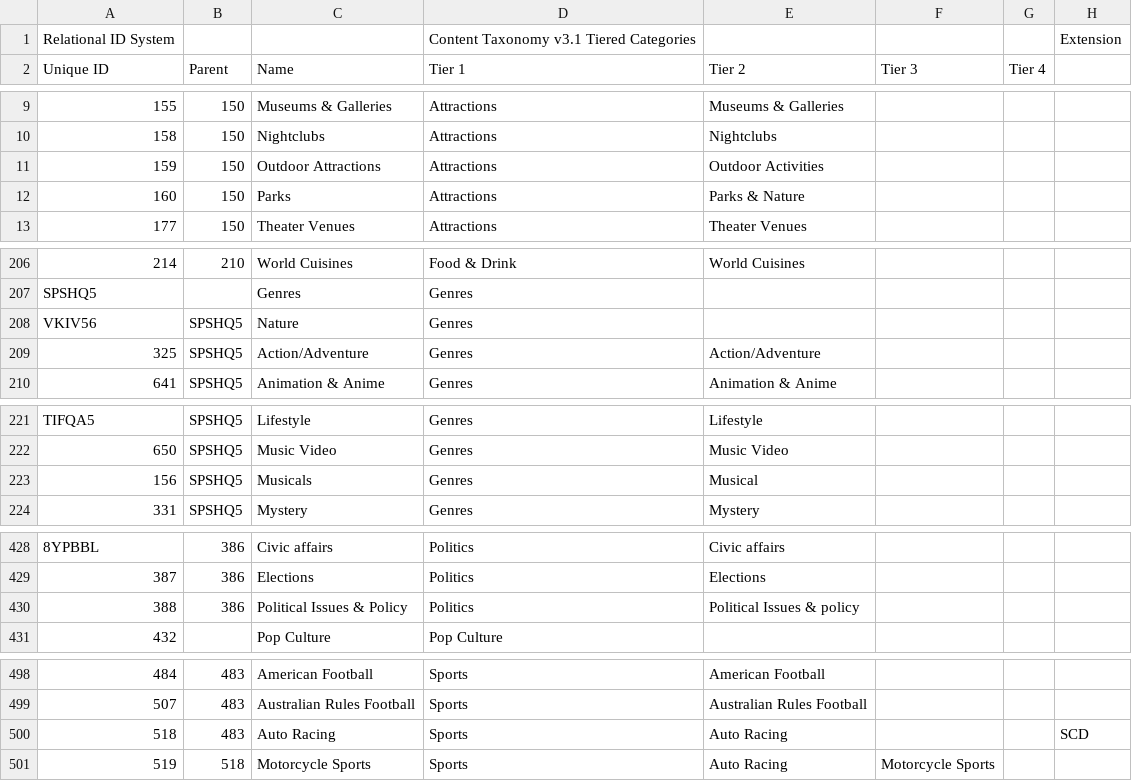
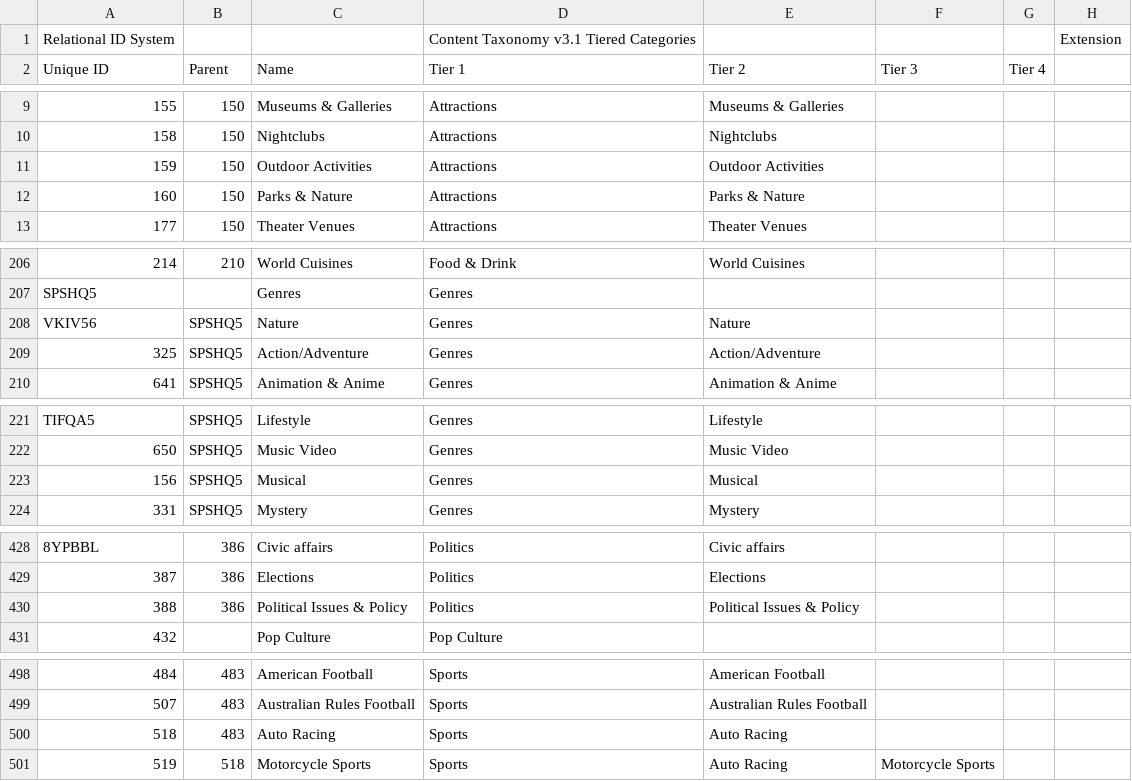
Before and after one commit to InteractiveAdvertisingBureau/Taxonomies, a TSV file: Content Taxonomies/Content Taxonomy 3.1.tsv, drawn as a sheet; only a part is shown, gaps mark what is left out; the diff covers the shown part only; the diff names each change by its address in the sheet, - before the commit and + after, or states it on an @@ line.

Commit message:
fixes for label names given leaf name

```diff
--- a/Content Taxonomies/Content Taxonomy 3.1.tsv
+++ b/Content Taxonomies/Content Taxonomy 3.1.tsv
-C11 (Name): Outdoor Attractions
+C11 (Name): Outdoor Activities
-C12 (Name): Parks
+C12 (Name): Parks & Nature
-E208 (Tier 2): (empty)
+E208 (Tier 2): Nature
-C223 (Name): Musicals
+C223 (Name): Musical
-E430 (Tier 2): Political Issues & policy
+E430 (Tier 2): Political Issues & Policy
-H500: SCD
+H500: (empty)
```
Also changed, not shown: 1 edited cell elsewhere in this file.
